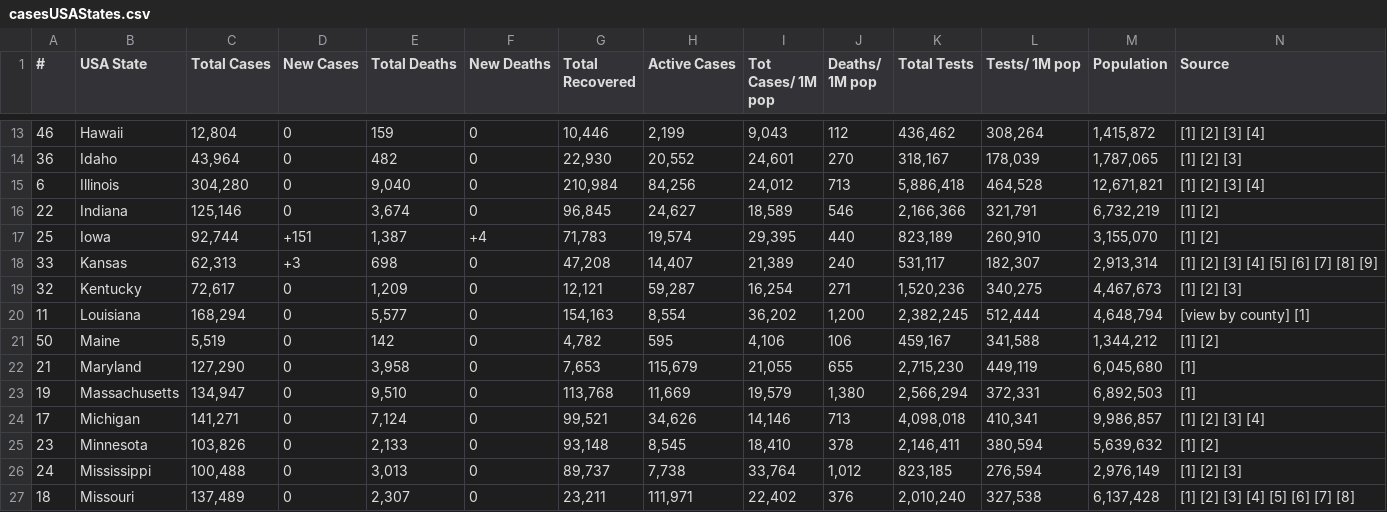
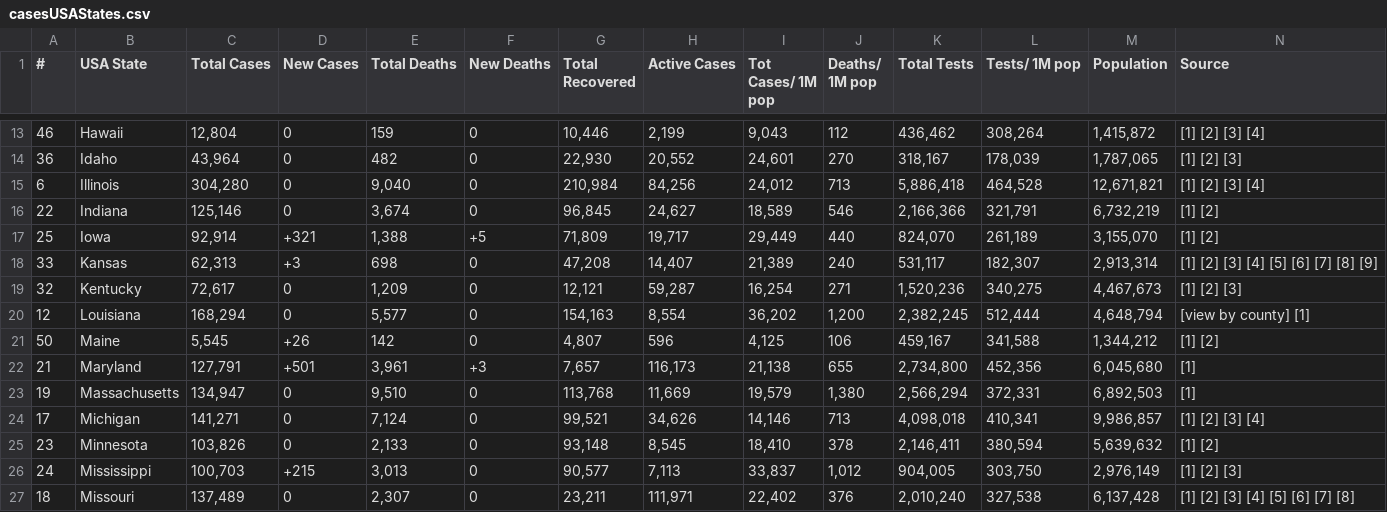
Before and after one commit to alexdmckee/corona-parser, a CSV file: casesUSAStates.csv, drawn as a sheet; only a part is shown, gaps mark what is left out; the diff covers the shown part only; the diff names each change by its address in the sheet, - before the commit and + after, or states it on an @@ line.

```diff
--- a/casesUSAStates.csv
+++ b/casesUSAStates.csv
-C17 (Total Cases): 92,744
+C17 (Total Cases): 92,914
-D17 (New Cases): +151
+D17 (New Cases): +321
-E17 (Total Deaths): 1,387
+E17 (Total Deaths): 1,388
-F17 (New Deaths): +4
+F17 (New Deaths): +5
-G17 (Total Recovered): 71,783
+G17 (Total Recovered): 71,809
-H17 (Active Cases): 19,574
+H17 (Active Cases): 19,717
-I17 (Tot Cases/ 1M pop): 29,395
+I17 (Tot Cases/ 1M pop): 29,449
-K17 (Total Tests): 823,189
+K17 (Total Tests): 824,070
-L17 (Tests/ 1M pop): 260,910
+L17 (Tests/ 1M pop): 261,189
-A20 (#): 11
+A20 (#): 12
-C21 (Total Cases): 5,519
+C21 (Total Cases): 5,545
-D21 (New Cases): 0
+D21 (New Cases): +26
-G21 (Total Recovered): 4,782
+G21 (Total Recovered): 4,807
-H21 (Active Cases): 595
+H21 (Active Cases): 596
-I21 (Tot Cases/ 1M pop): 4,106
+I21 (Tot Cases/ 1M pop): 4,125
-C22 (Total Cases): 127,290
+C22 (Total Cases): 127,791
-D22 (New Cases): 0
+D22 (New Cases): +501
-E22 (Total Deaths): 3,958
+E22 (Total Deaths): 3,961
-F22 (New Deaths): 0
+F22 (New Deaths): +3
-G22 (Total Recovered): 7,653
+G22 (Total Recovered): 7,657
-H22 (Active Cases): 115,679
+H22 (Active Cases): 116,173
-I22 (Tot Cases/ 1M pop): 21,055
+I22 (Tot Cases/ 1M pop): 21,138
-K22 (Total Tests): 2,715,230
+K22 (Total Tests): 2,734,800
-L22 (Tests/ 1M pop): 449,119
+L22 (Tests/ 1M pop): 452,356
-C26 (Total Cases): 100,488
+C26 (Total Cases): 100,703
-D26 (New Cases): 0
+D26 (New Cases): +215
-G26 (Total Recovered): 89,737
+G26 (Total Recovered): 90,577
-H26 (Active Cases): 7,738
+H26 (Active Cases): 7,113
-I26 (Tot Cases/ 1M pop): 33,764
+I26 (Tot Cases/ 1M pop): 33,837
-K26 (Total Tests): 823,185
+K26 (Total Tests): 904,005
-L26 (Tests/ 1M pop): 276,594
+L26 (Tests/ 1M pop): 303,750
```
Also changed, not shown: 94 edited cells elsewhere in this file, casesWorld.csv, 2 other files.
